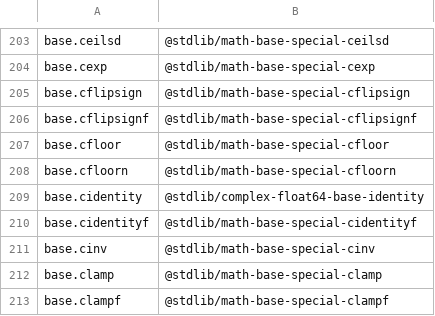
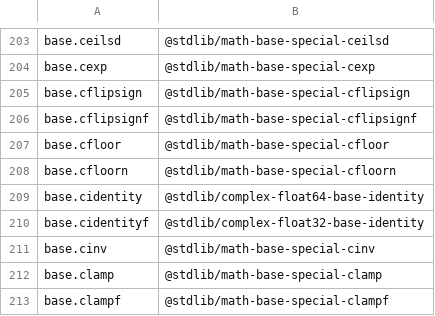
Before and after one commit to stdlib-js/namespace-alias2standalone, a CSV file: data/data.csv, drawn as a sheet; only a part is shown, gaps mark what is left out.

```diff
--- a/data/data.csv
+++ b/data/data.csv
@@ -209,3 +209,3 @@ base.cfloorn,"@stdlib/math-base-special-cfloorn"
 base.cidentity,"@stdlib/complex-float64-base-identity"
-base.cidentityf,"@stdlib/math-base-special-cidentityf"
+base.cidentityf,"@stdlib/complex-float32-base-identity"
 base.cinv,"@stdlib/math-base-special-cinv"
```
Also changed, not shown: 5 other files.
